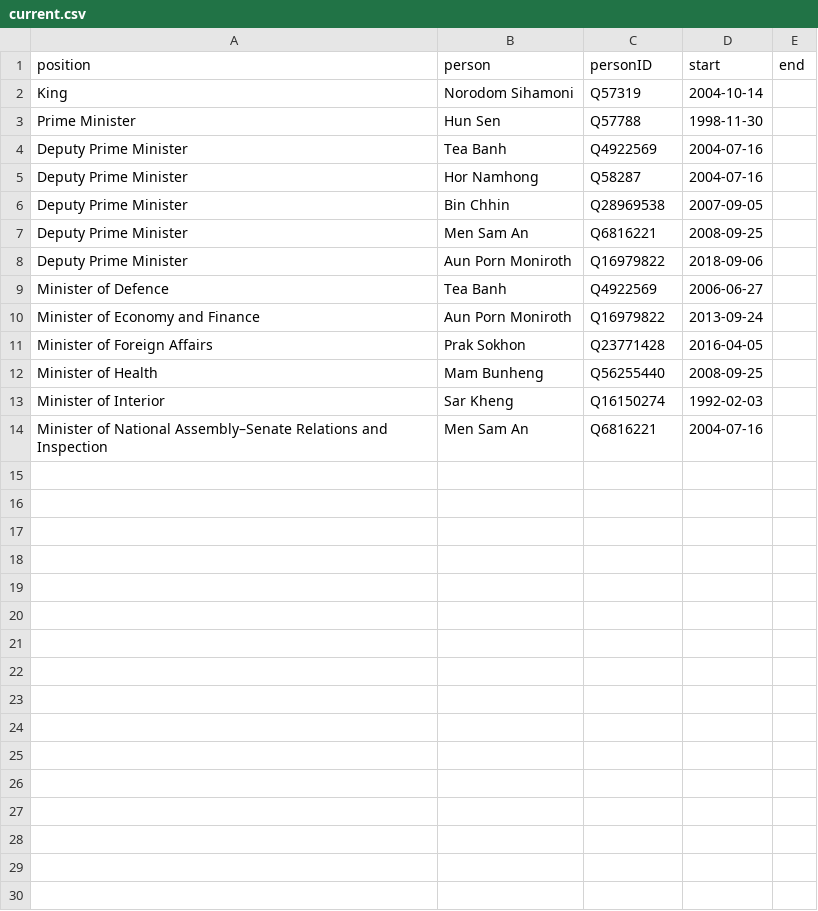
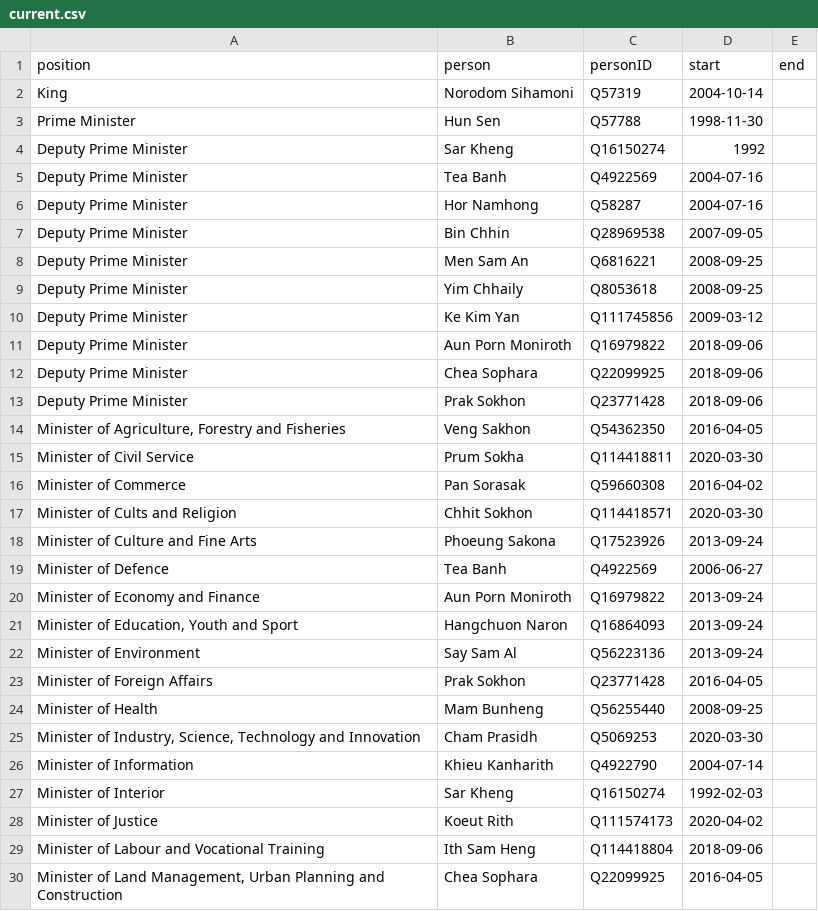
Before and after one commit to every-politician-scrapers/cambodia, a CSV file: html/current.csv, drawn as a sheet; only a part is shown; the shorter side is filled out with more unchanged rows; the diff covers the shown part only; the diff names each change by its address in the sheet, - before the commit and + after, or states it on an @@ line.

```diff
--- a/html/current.csv
+++ b/html/current.csv
+row 4: Deputy Prime Minister | Sar Kheng | Q16150274 | 1992
+row 9: Deputy Prime Minister | Yim Chhaily | Q8053618 | 2008-09-25
+row 10: Deputy Prime Minister | Ke Kim Yan | Q111745856 | 2009-03-12
+row 12: Deputy Prime Minister | Chea Sophara | Q22099925 | 2018-09-06
+row 13: Deputy Prime Minister | Prak Sokhon | Q23771428 | 2018-09-06
+row 14: Minister of Agriculture, Forestry and Fisheries | Veng Sakhon | Q54362350 | 2016-04-05
+row 15: Minister of Civil Service | Prum Sokha | Q114418811 | 2020-03-30
+row 16: Minister of Commerce | Pan Sorasak | Q59660308 | 2016-04-02
+row 17: Minister of Cults and Religion | Chhit Sokhon | Q114418571 | 2020-03-30
+row 18: Minister of Culture and Fine Arts | Phoeung Sakona | Q17523926 | 2013-09-24
+row 21: Minister of Education, Youth and Sport | Hangchuon Naron | Q16864093 | 2013-09-24
+row 22: Minister of Environment | Say Sam Al | Q56223136 | 2013-09-24
+row 25: Minister of Industry, Science, Technology and Innovation | Cham Prasidh | Q5069253 | 2020-03-30
+row 26: Minister of Information | Khieu Kanharith | Q4922790 | 2004-07-14
+row 28: Minister of Justice | Koeut Rith | Q111574173 | 2020-04-02
+row 29: Minister of Labour and Vocational Training | Ith Sam Heng | Q114418804 | 2018-09-06
+row 30: Minister of Land Management, Urban Planning and Construction | Chea Sophara | Q22099925 | 2016-04-05
```
Also changed, not shown: 12 added rows elsewhere in this file, html/bio.csv, html/holders21.csv, 6 other files.
